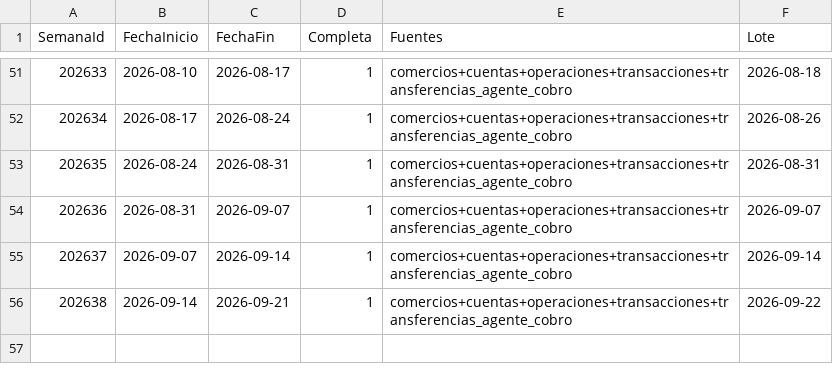
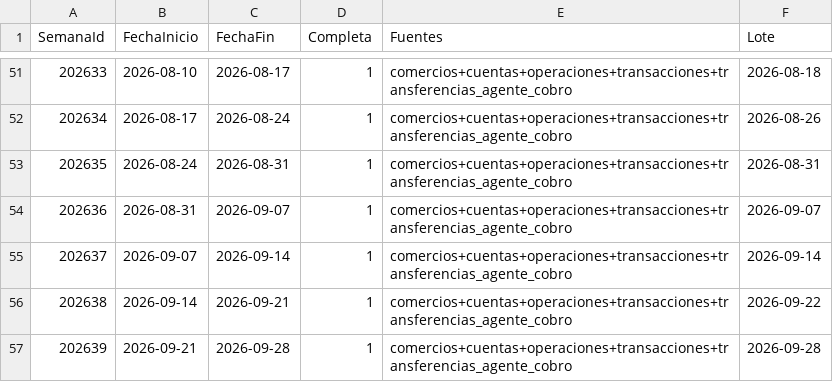
Before and after one commit to pagomesbind/cerebro-producto-core, a CSV file: wiki/3_recursos/datos/datos_metricas_semanales/semanas.csv, drawn as a sheet; only a part is shown, gaps mark what is left out.

```diff
--- a/wiki/3_recursos/datos/datos_metricas_semanales/semanas.csv
+++ b/wiki/3_recursos/datos/datos_metricas_semanales/semanas.csv
@@ -56 +56,2 @@ SemanaId;FechaInicio;FechaFin;Completa;Fuentes;Lote
 202638;2026-09-14;2026-09-21;1;comercios+cuentas+operaciones+transacciones+transferencias_agente_cobro;2026-09-22
+202639;2026-09-21;2026-09-28;1;comercios+cuentas+operaciones+transacciones+transferencias_agente_cobro;2026-09-28
```
Also changed, not shown: wiki/3_recursos/datos/datos_metricas_semanales/fact_comercios.csv, wiki/3_recursos/datos/datos_metricas_semanales/fact_cuentas.csv, 55 other files.
